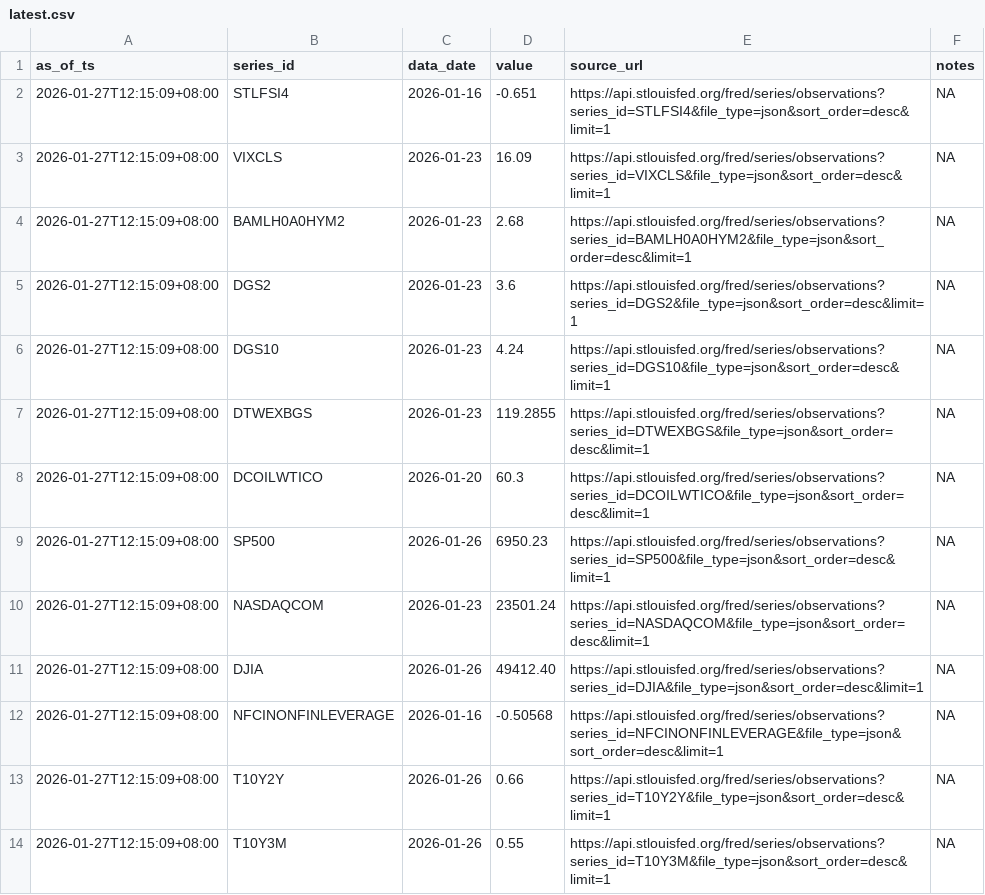
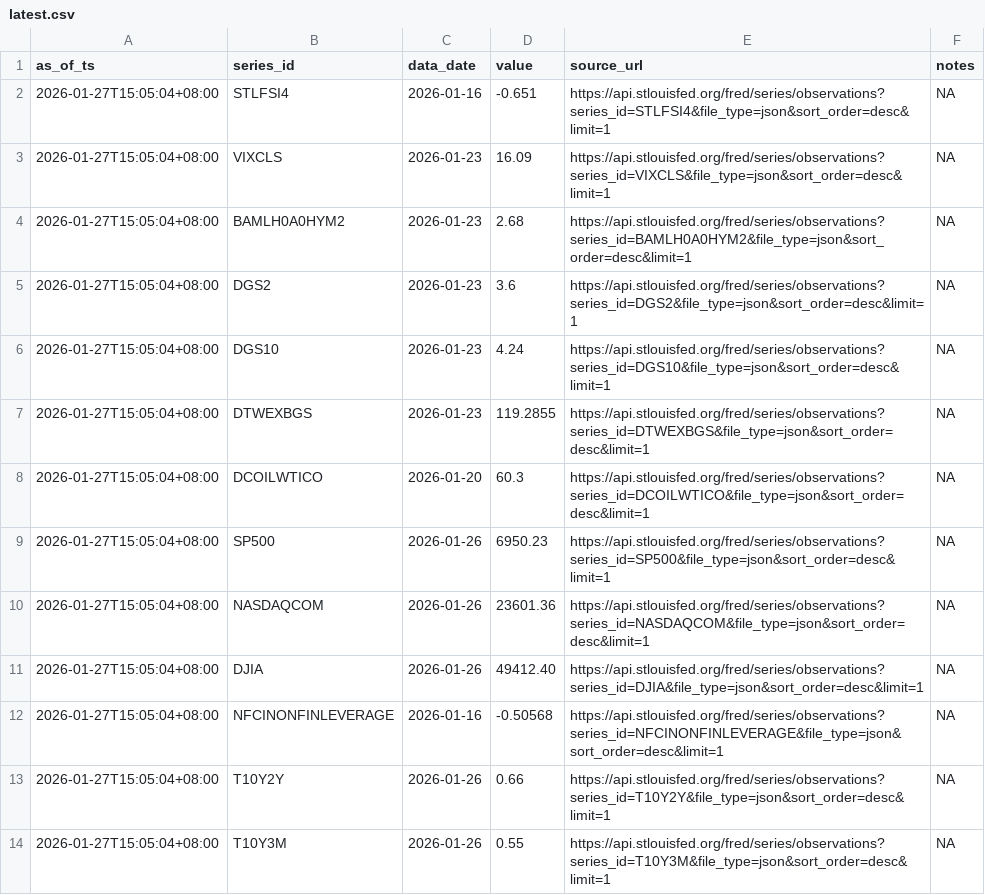
Before and after one commit to Joseph-Chou911/fred-cache, a CSV file: cache/latest.csv, drawn as a sheet.

```diff
--- a/cache/latest.csv
+++ b/cache/latest.csv
@@ -1,14 +1,14 @@
 as_of_ts,series_id,data_date,value,source_url,notes
-2026-01-27T12:15:09+08:00,STLFSI4,2026-01-16,-0.651,https://api.stlouisfed.org/fred/series/observations?series_id=STLFSI4&file_type=json&sort_order=desc&limit=1,NA
-2026-01-27T12:15:09+08:00,VIXCLS,2026-01-23,16.09,https://api.stlouisfed.org/fred/series/observations?series_id=VIXCLS&file_type=json&sort_order=desc&limit=1,NA
-2026-01-27T12:15:09+08:00,BAMLH0A0HYM2,2026-01-23,2.68,https://api.stlouisfed.org/fred/series/observations?series_id=BAMLH0A0HYM2&file_type=json&sort_order=desc&limit=1,NA
-2026-01-27T12:15:09+08:00,DGS2,2026-01-23,3.6,https://api.stlouisfed.org/fred/series/observations?series_id=DGS2&file_type=json&sort_order=desc&limit=1,NA
-2026-01-27T12:15:09+08:00,DGS10,2026-01-23,4.24,https://api.stlouisfed.org/fred/series/observations?series_id=DGS10&file_type=json&sort_order=desc&limit=1,NA
-2026-01-27T12:15:09+08:00,DTWEXBGS,2026-01-23,119.2855,https://api.stlouisfed.org/fred/series/observations?series_id=DTWEXBGS&file_type=json&sort_order=desc&limit=1,NA
-2026-01-27T12:15:09+08:00,DCOILWTICO,2026-01-20,60.3,https://api.stlouisfed.org/fred/series/observations?series_id=DCOILWTICO&file_type=json&sort_order=desc&limit=1,NA
-2026-01-27T12:15:09+08:00,SP500,2026-01-26,6950.23,https://api.stlouisfed.org/fred/series/observations?series_id=SP500&file_type=json&sort_order=desc&limit=1,NA
-2026-01-27T12:15:09+08:00,NASDAQCOM,2026-01-23,23501.24,https://api.stlouisfed.org/fred/series/observations?series_id=NASDAQCOM&file_type=json&sort_order=desc&limit=1,NA
-2026-01-27T12:15:09+08:00,DJIA,2026-01-26,49412.40,https://api.stlouisfed.org/fred/series/observations?series_id=DJIA&file_type=json&sort_order=desc&limit=1,NA
-2026-01-27T12:15:09+08:00,NFCINONFINLEVERAGE,2026-01-16,-0.50568,https://api.stlouisfed.org/fred/series/observations?series_id=NFCINONFINLEVERAGE&file_type=json&sort_order=desc&limit=1,NA
-2026-01-27T12:15:09+08:00,T10Y2Y,2026-01-26,0.66,https://api.stlouisfed.org/fred/series/observations?series_id=T10Y2Y&file_type=json&sort_order=desc&limit=1,NA
-2026-01-27T12:15:09+08:00,T10Y3M,2026-01-26,0.55,https://api.stlouisfed.org/fred/series/observations?series_id=T10Y3M&file_type=json&sort_order=desc&limit=1,NA
+2026-01-27T15:05:04+08:00,STLFSI4,2026-01-16,-0.651,https://api.stlouisfed.org/fred/series/observations?series_id=STLFSI4&file_type=json&sort_order=desc&limit=1,NA
+2026-01-27T15:05:04+08:00,VIXCLS,2026-01-23,16.09,https://api.stlouisfed.org/fred/series/observations?series_id=VIXCLS&file_type=json&sort_order=desc&limit=1,NA
+2026-01-27T15:05:04+08:00,BAMLH0A0HYM2,2026-01-23,2.68,https://api.stlouisfed.org/fred/series/observations?series_id=BAMLH0A0HYM2&file_type=json&sort_order=desc&limit=1,NA
+2026-01-27T15:05:04+08:00,DGS2,2026-01-23,3.6,https://api.stlouisfed.org/fred/series/observations?series_id=DGS2&file_type=json&sort_order=desc&limit=1,NA
+2026-01-27T15:05:04+08:00,DGS10,2026-01-23,4.24,https://api.stlouisfed.org/fred/series/observations?series_id=DGS10&file_type=json&sort_order=desc&limit=1,NA
+2026-01-27T15:05:04+08:00,DTWEXBGS,2026-01-23,119.2855,https://api.stlouisfed.org/fred/series/observations?series_id=DTWEXBGS&file_type=json&sort_order=desc&limit=1,NA
+2026-01-27T15:05:04+08:00,DCOILWTICO,2026-01-20,60.3,https://api.stlouisfed.org/fred/series/observations?series_id=DCOILWTICO&file_type=json&sort_order=desc&limit=1,NA
+2026-01-27T15:05:04+08:00,SP500,2026-01-26,6950.23,https://api.stlouisfed.org/fred/series/observations?series_id=SP500&file_type=json&sort_order=desc&limit=1,NA
+2026-01-27T15:05:04+08:00,NASDAQCOM,2026-01-26,23601.36,https://api.stlouisfed.org/fred/series/observations?series_id=NASDAQCOM&file_type=json&sort_order=desc&limit=1,NA
+2026-01-27T15:05:04+08:00,DJIA,2026-01-26,49412.40,https://api.stlouisfed.org/fred/series/observations?series_id=DJIA&file_type=json&sort_order=desc&limit=1,NA
+2026-01-27T15:05:04+08:00,NFCINONFINLEVERAGE,2026-01-16,-0.50568,https://api.stlouisfed.org/fred/series/observations?series_id=NFCINONFINLEVERAGE&file_type=json&sort_order=desc&limit=1,NA
+2026-01-27T15:05:04+08:00,T10Y2Y,2026-01-26,0.66,https://api.stlouisfed.org/fred/series/observations?series_id=T10Y2Y&file_type=json&sort_order=desc&limit=1,NA
+2026-01-27T15:05:04+08:00,T10Y3M,2026-01-26,0.55,https://api.stlouisfed.org/fred/series/observations?series_id=T10Y3M&file_type=json&sort_order=desc&limit=1,NA
```
Also changed, not shown: 8 other files.
